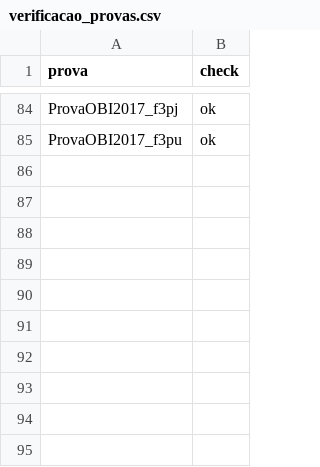
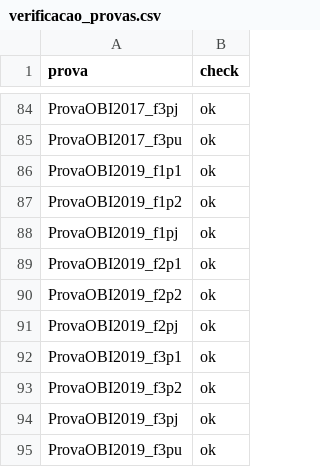
Before and after one commit to mestrevh/problems-of-the-obi, a CSV file: verificacao_provas.csv, drawn as a sheet; only a part is shown, gaps mark what is left out.

```diff
--- a/verificacao_provas.csv
+++ b/verificacao_provas.csv
@@ -85 +85,11 @@ ProvaOBI2017_f3pj,"ok"
 ProvaOBI2017_f3pu,"ok"
+ProvaOBI2019_f1p1,"ok"
+ProvaOBI2019_f1p2,"ok"
+ProvaOBI2019_f1pj,"ok"
+ProvaOBI2019_f2p1,"ok"
+ProvaOBI2019_f2p2,"ok"
+ProvaOBI2019_f2pj,"ok"
+ProvaOBI2019_f3p1,"ok"
+ProvaOBI2019_f3p2,"ok"
+ProvaOBI2019_f3pj,"ok"
+ProvaOBI2019_f3pu,"ok"
```
Also changed, not shown: 32 other files.
